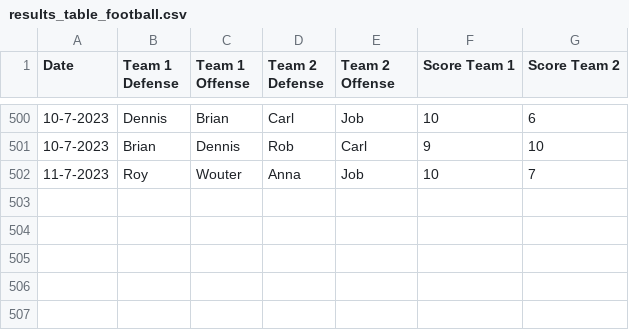
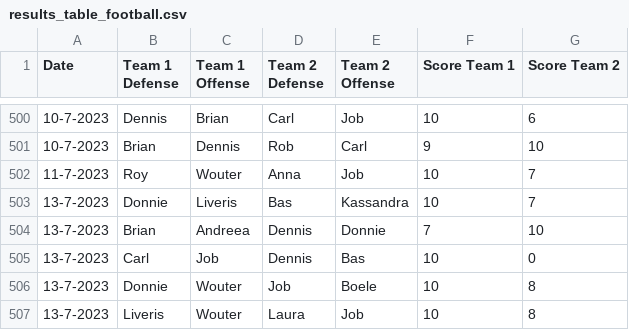
Before and after one commit to BartvonMeijenfeldt/fussball_rankings, a CSV file: results_table_football.csv, drawn as a sheet; only a part is shown, gaps mark what is left out; the diff names each change by its address in the sheet, - before the commit and + after, or states it on an @@ line.

```diff
--- a/results_table_football.csv
+++ b/results_table_football.csv
+row 503: 13-7-2023 | Donnie | Liveris | Bas | Kassandra | 10 | 7
+row 504: 13-7-2023 | Brian | Andreea | Dennis | Donnie | 7 | 10
+row 505: 13-7-2023 | Carl | Job | Dennis | Bas | 10 | 0
+row 506: 13-7-2023 | Donnie | Wouter | Job | Boele | 10 | 8
+row 507: 13-7-2023 | Liveris | Wouter | Laura | Job | 10 | 8
```
Also changed, not shown: beta_ratings.csv, calculations.csv, 1 other file.
